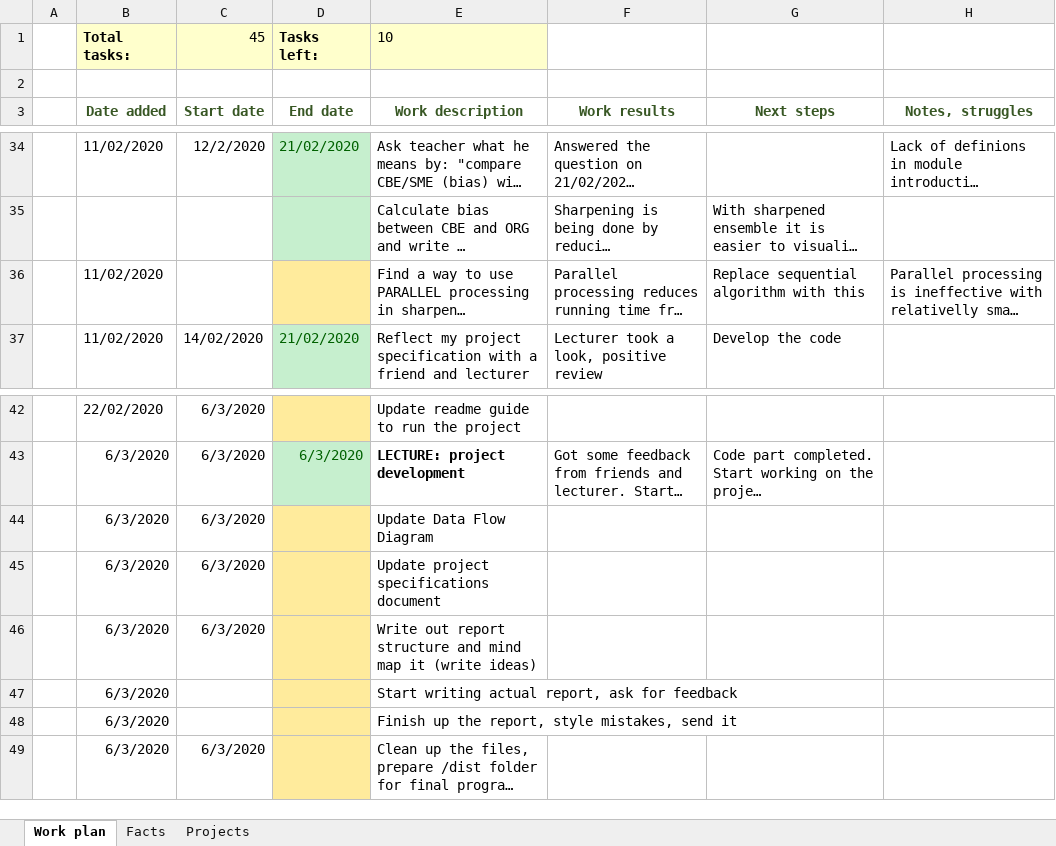
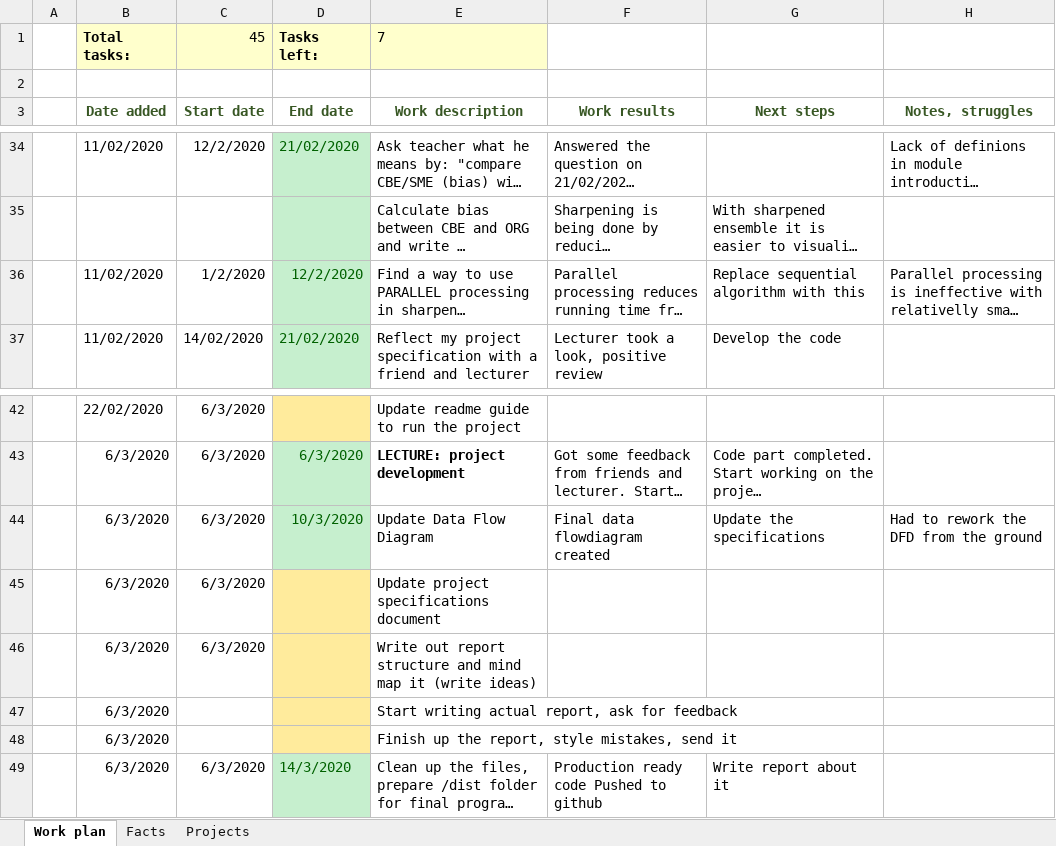
Before and after one commit to armandasalmd/big-data, an Excel workbook: log_book2.xlsx, sheet Work plan, drawn as a sheet; only a part is shown, gaps mark what is left out; long unchanged cells end in …; values as stored, in another font and other column widths than the file's, no borders; removed rows and columns are numbered as before the commit, all else as after; the diff names each change by its address in the sheet, - before the commit and + after, or states it on an @@ line.

Commit message:
ability to change color schema specifications deep update v1.4 logbook update

```diff
--- a/log_book2.xlsx (sheet Work plan)
+++ b/log_book2.xlsx (sheet Work plan)
-E1 (Work description): 10
+E1 (Work description): 7
-C36 (Start date): (empty)
+C36 (Start date): 1/2/2020
-D36 (End date): (empty)
+D36 (End date): 12/2/2020
-D36 fill: #FFEB9C
+D36 fill: #C6EFCE
-row 44:  | 6/3/2020 | 6/3/2020 |  | Update Data Flow Diagram
+row 44:  | 6/3/2020 | 6/3/2020 | 10/3/2020 | Update Data Flow Diagram | Final data flowdiagram created | Update the specifications | Had to rework the DFD from the ground
-D49 (End date): (empty)
+D49 (End date): 14/3/2020
-D49 fill: #FFEB9C
+D49 fill: #C6EFCE
-F49 (Work results): (empty)
+F49 (Work results): Production ready code Pushed to github
-G49 (Next steps): (empty)
+G49 (Next steps): Write report about it
```
Also changed, not shown: 7 other files.
